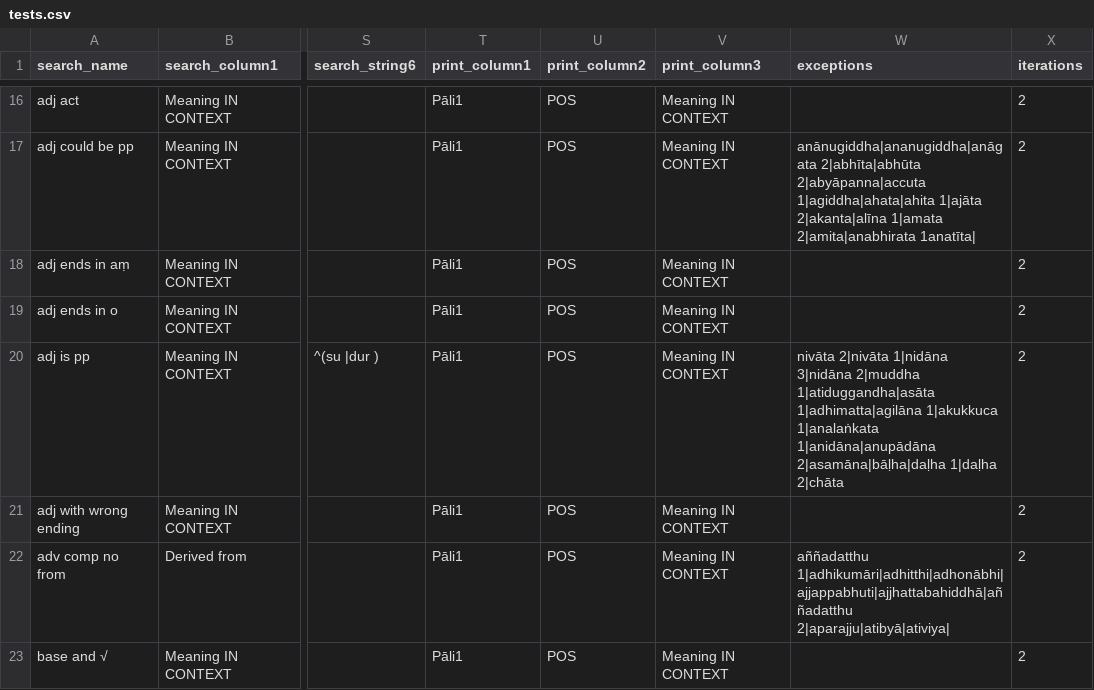
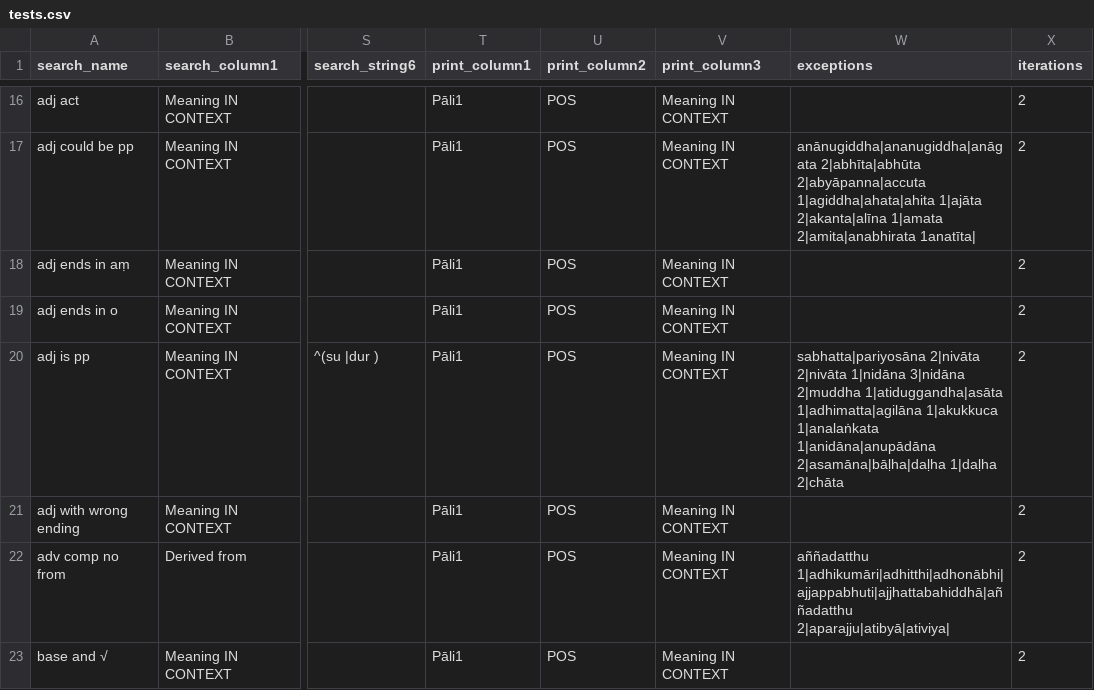
Before and after one commit to digitalpalidictionary/data-tests, a CSV file: tests.csv, drawn as a sheet; only a part is shown, gaps mark what is left out; the diff covers the shown part only; the diff names each change by its address in the sheet, - before the commit and + after, or states it on an @@ line.

```diff
--- a/tests.csv
+++ b/tests.csv
-W20 (exceptions): nivāta 2|nivāta 1|nidāna…
+W20 (exceptions): sabhatta|pariyosāna 2|nivāta 2|nivāta 1|nidāna…
```
Also changed, not shown: 2 added rows and 11 edited cells elsewhere in this file.
